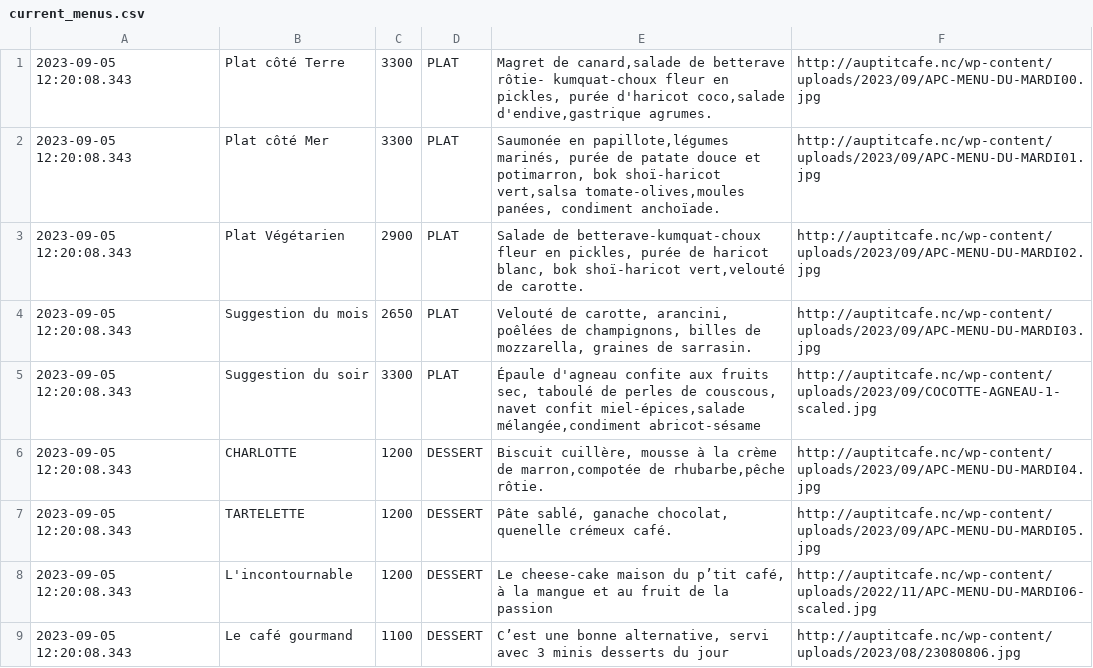
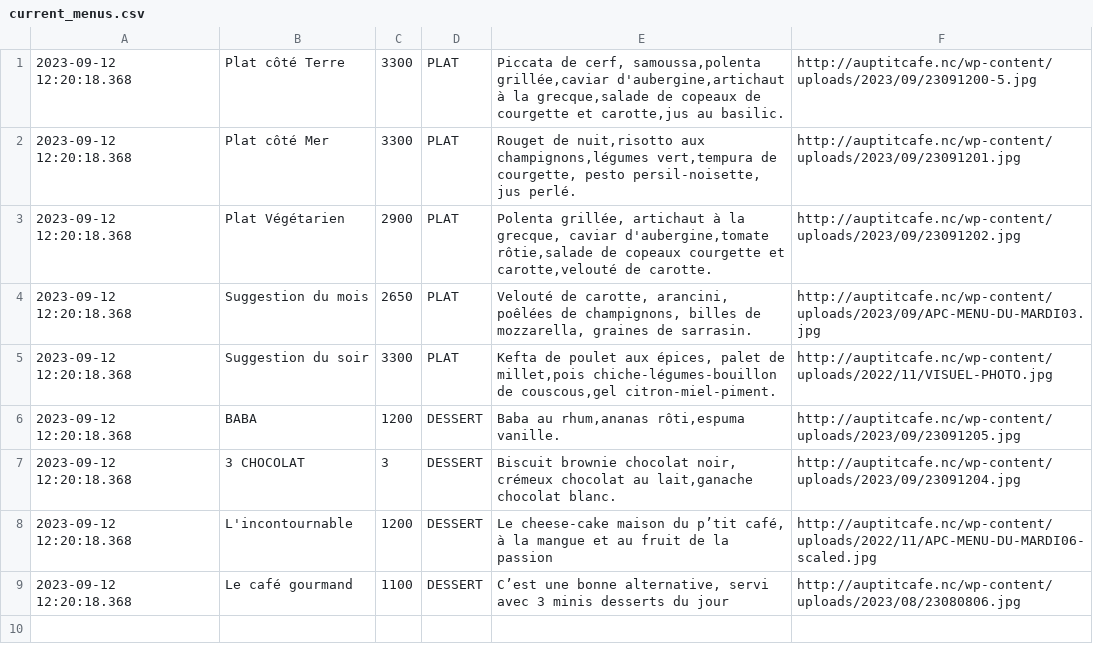
Before and after one commit to adriens/auptitcafe-data, a CSV file: data/current_menus.csv, drawn as a sheet.

```diff
--- a/data/current_menus.csv
+++ b/data/current_menus.csv
@@ -1,9 +1,9 @@
-2023-09-05 12:20:08.343,Plat côté Terre,3300,PLAT,"Magret de canard,salade de betterave rôtie- kumquat-choux fleur en pickles, purée d'haricot coco,salade d'endive,gastrique agrumes.",http://auptitcafe.nc/wp-content/uploads/2023/09/APC-MENU-DU-MARDI00.jpg
-2023-09-05 12:20:08.343,Plat côté Mer,3300,PLAT,"Saumonée en papillote,légumes marinés, purée de patate douce et potimarron, bok shoï-haricot vert,salsa tomate-olives,moules panées, condiment anchoïade.",http://auptitcafe.nc/wp-content/uploads/2023/09/APC-MENU-DU-MARDI01.jpg
-2023-09-05 12:20:08.343,Plat Végétarien,2900,PLAT,"Salade de betterave-kumquat-choux fleur en pickles, purée de haricot blanc, bok shoï-haricot vert,velouté de carotte.",http://auptitcafe.nc/wp-content/uploads/2023/09/APC-MENU-DU-MARDI02.jpg
-2023-09-05 12:20:08.343,Suggestion du mois,2650,PLAT,"Velouté de carotte, arancini, poêlées de champignons, billes de mozzarella, graines de sarrasin.",http://auptitcafe.nc/wp-content/uploads/2023/09/APC-MENU-DU-MARDI03.jpg
-2023-09-05 12:20:08.343,Suggestion du soir,3300,PLAT,"Épaule d'agneau confite aux fruits sec, taboulé de perles de couscous, navet confit miel-épices,salade mélangée,condiment abricot-sésame",http://auptitcafe.nc/wp-content/uploads/2023/09/COCOTTE-AGNEAU-1-scaled.jpg
-2023-09-05 12:20:08.343,CHARLOTTE,1200,DESSERT,"Biscuit cuillère, mousse à la crème de marron,compotée de rhubarbe,pêche rôtie.",http://auptitcafe.nc/wp-content/uploads/2023/09/APC-MENU-DU-MARDI04.jpg
-2023-09-05 12:20:08.343,TARTELETTE,1200,DESSERT,"Pâte sablé, ganache chocolat, quenelle crémeux café.",http://auptitcafe.nc/wp-content/uploads/2023/09/APC-MENU-DU-MARDI05.jpg
-2023-09-05 12:20:08.343,L'incontournable,1200,DESSERT,"Le cheese-cake maison du p’tit café, à la mangue et au fruit de la passion",http://auptitcafe.nc/wp-content/uploads/2022/11/APC-MENU-DU-MARDI06-scaled.jpg
-2023-09-05 12:20:08.343,Le café gourmand,1100,DESSERT,"C’est une bonne alternative, servi avec 3 minis desserts du jour",http://auptitcafe.nc/wp-content/uploads/2023/08/23080806.jpg
+2023-09-12 12:20:18.368,Plat côté Terre,3300,PLAT,"Piccata de cerf, samoussa,polenta grillée,caviar d'aubergine,artichaut à la grecque,salade de copeaux de courgette et carotte,jus au basilic.",http://auptitcafe.nc/wp-content/uploads/2023/09/23091200-5.jpg
+2023-09-12 12:20:18.368,Plat côté Mer,3300,PLAT,"Rouget de nuit,risotto aux champignons,légumes vert,tempura de courgette, pesto persil-noisette, jus perlé.",http://auptitcafe.nc/wp-content/uploads/2023/09/23091201.jpg
+2023-09-12 12:20:18.368,Plat Végétarien,2900,PLAT,"Polenta grillée, artichaut à la grecque, caviar d'aubergine,tomate rôtie,salade de copeaux courgette et carotte,velouté de carotte.",http://auptitcafe.nc/wp-content/uploads/2023/09/23091202.jpg
+2023-09-12 12:20:18.368,Suggestion du mois,2650,PLAT,"Velouté de carotte, arancini, poêlées de champignons, billes de mozzarella, graines de sarrasin.",http://auptitcafe.nc/wp-content/uploads/2023/09/APC-MENU-DU-MARDI03.jpg
+2023-09-12 12:20:18.368,Suggestion du soir,3300,PLAT,"Kefta de poulet aux épices, palet de millet,pois chiche-légumes-bouillon de couscous,gel citron-miel-piment.",http://auptitcafe.nc/wp-content/uploads/2022/11/VISUEL-PHOTO.jpg
+2023-09-12 12:20:18.368,BABA,1200,DESSERT,"Baba au rhum,ananas rôti,espuma vanille.",http://auptitcafe.nc/wp-content/uploads/2023/09/23091205.jpg
+2023-09-12 12:20:18.368,3 CHOCOLAT,3,DESSERT,"Biscuit brownie chocolat noir, crémeux chocolat au lait,ganache chocolat blanc.",http://auptitcafe.nc/wp-content/uploads/2023/09/23091204.jpg
+2023-09-12 12:20:18.368,L'incontournable,1200,DESSERT,"Le cheese-cake maison du p’tit café, à la mangue et au fruit de la passion",http://auptitcafe.nc/wp-content/uploads/2022/11/APC-MENU-DU-MARDI06-scaled.jpg
+2023-09-12 12:20:18.368,Le café gourmand,1100,DESSERT,"C’est une bonne alternative, servi avec 3 minis desserts du jour",http://auptitcafe.nc/wp-content/uploads/2023/08/23080806.jpg
```
Also changed, not shown: data/current_menus_headers.csv, data/menus_hist.csv.
